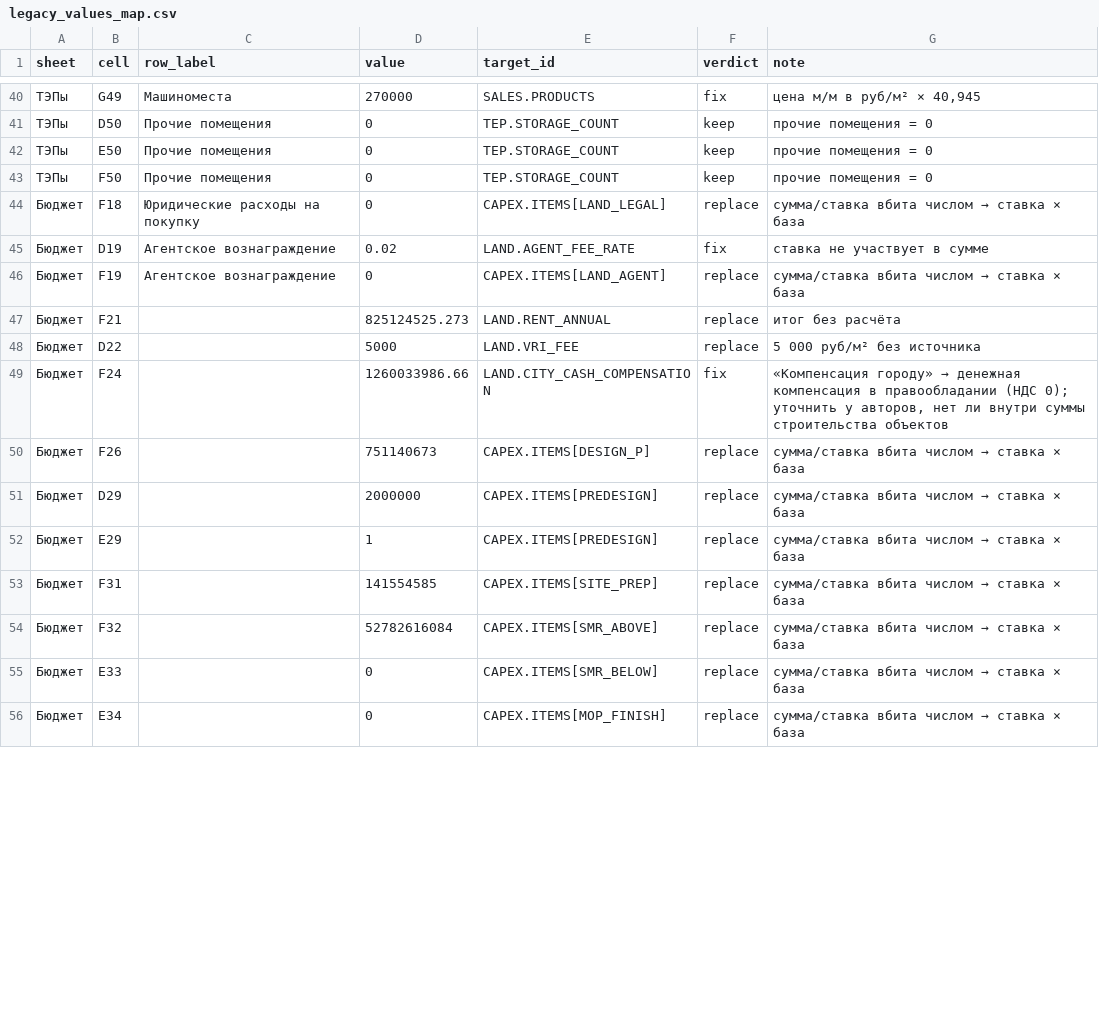
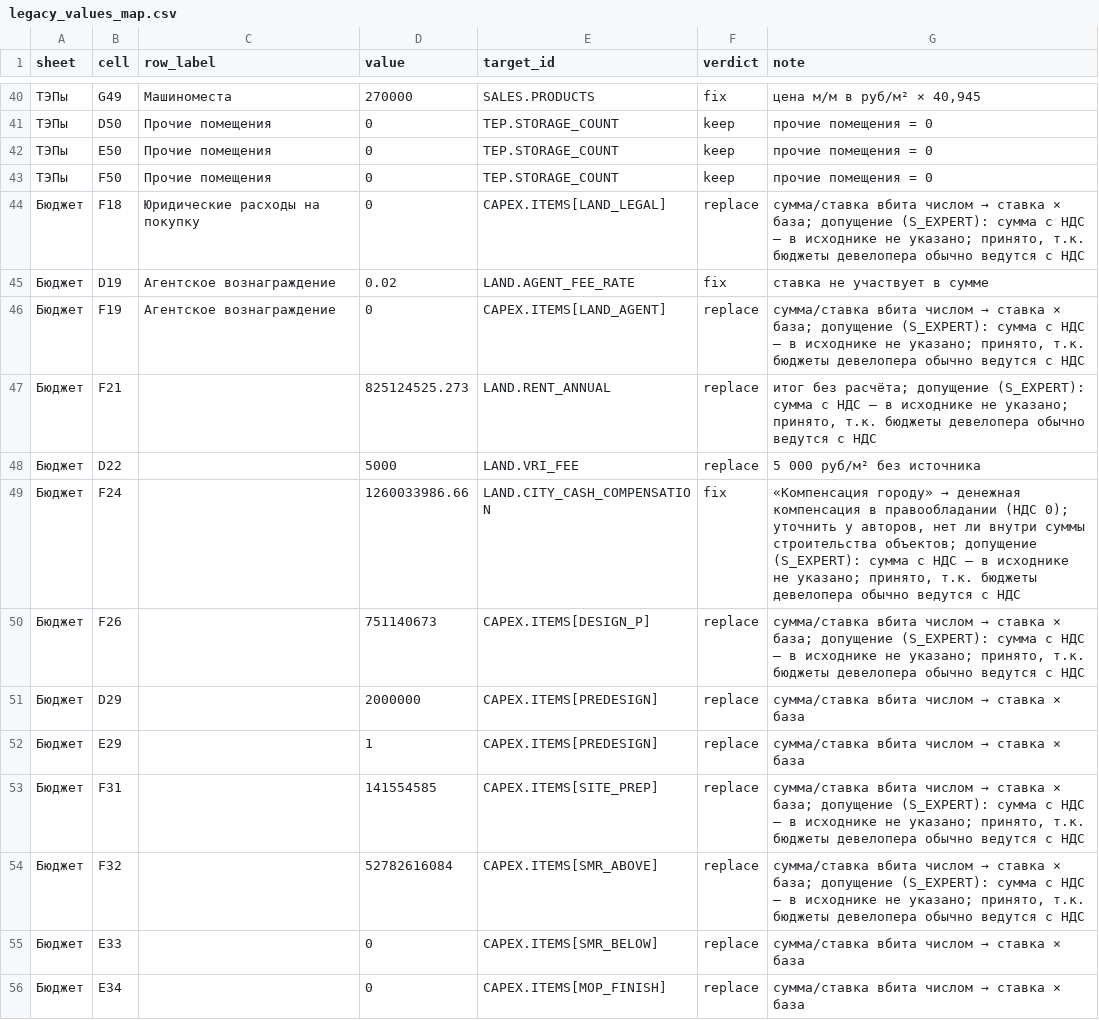
Before and after one commit to ForumAcademy/financialmodelstroyka, a CSV file: legacy/legacy_values_map.csv, drawn as a sheet; only a part is shown, gaps mark what is left out; the diff covers the shown part only.

```diff
--- a/legacy/legacy_values_map.csv
+++ b/legacy/legacy_values_map.csv
@@ -43,13 +43,13 @@ sheet,cell,row_label,value,target_id,verdict,note
 ТЭПы,F50,Прочие помещения,0,TEP.STORAGE_COUNT,keep,прочие помещения = 0
-Бюджет,F18,Юридические расходы на покупку,0,CAPEX.ITEMS[LAND_LEGAL],replace,сумма/ставка вбита числом → ставка × база
+Бюджет,F18,Юридические расходы на покупку,0,CAPEX.ITEMS[LAND_LEGAL],replace,"сумма/ставка вбита числом → ставка × база; допущение (S_EXPERT): сумма с НДС — в исходнике не указано; принято, т.к. бюджеты девелопера обычно ведутся с НДС"
 Бюджет,D19,Агентское вознаграждение,0.02,LAND.AGENT_FEE_RATE,fix,ставка не участвует в сумме
-Бюджет,F19,Агентское вознаграждение,0,CAPEX.ITEMS[LAND_AGENT],replace,сумма/ставка вбита числом → ставка × база
-Бюджет,F21,,825124525.273,LAND.RENT_ANNUAL,replace,итог без расчёта
+Бюджет,F19,Агентское вознаграждение,0,CAPEX.ITEMS[LAND_AGENT],replace,"сумма/ставка вбита числом → ставка × база; допущение (S_EXPERT): сумма с НДС — в исходнике не указано; принято, т.к. бюджеты девелопера обычно ведутся с НДС"
+Бюджет,F21,,825124525.273,LAND.RENT_ANNUAL,replace,"итог без расчёта; допущение (S_EXPERT): сумма с НДС — в исходнике не указано; принято, т.к. бюджеты девелопера обычно ведутся с НДС"
 Бюджет,D22,,5000,LAND.VRI_FEE,replace,5 000 руб/м² без источника
-Бюджет,F24,,1260033986.66,LAND.CITY_CASH_COMPENSATION,fix,"«Компенсация городу» → денежная компенсация в правообладании (НДС 0); уточнить у авторов, нет ли внутри суммы строительства объектов"
-Бюджет,F26,,751140673,CAPEX.ITEMS[DESIGN_P],replace,сумма/ставка вбита числом → ставка × база
+Бюджет,F24,,1260033986.66,LAND.CITY_CASH_COMPENSATION,fix,"«Компенсация городу» → денежная компенсация в правообладании (НДС 0); уточнить у авторов, нет ли внутри суммы строительства объектов; допущение (S_EXPERT): сумма с НДС — в исходнике не указано; принято, т.к. бюджеты девелопера обычно ведутся с НДС"
+Бюджет,F26,,751140673,CAPEX.ITEMS[DESIGN_P],replace,"сумма/ставка вбита числом → ставка × база; допущение (S_EXPERT): сумма с НДС — в исходнике не указано; принято, т.к. бюджеты девелопера обычно ведутся с НДС"
 Бюджет,D29,,2000000,CAPEX.ITEMS[PREDESIGN],replace,сумма/ставка вбита числом → ставка × база
 Бюджет,E29,,1,CAPEX.ITEMS[PREDESIGN],replace,сумма/ставка вбита числом → ставка × база
-Бюджет,F31,,141554585,CAPEX.ITEMS[SITE_PREP],replace,сумма/ставка вбита числом → ставка × база
-Бюджет,F32,,52782616084,CAPEX.ITEMS[SMR_ABOVE],replace,сумма/ставка вбита числом → ставка × база
+Бюджет,F31,,141554585,CAPEX.ITEMS[SITE_PREP],replace,"сумма/ставка вбита числом → ставка × база; допущение (S_EXPERT): сумма с НДС — в исходнике не указано; принято, т.к. бюджеты девелопера обычно ведутся с НДС"
+Бюджет,F32,,52782616084,CAPEX.ITEMS[SMR_ABOVE],replace,"сумма/ставка вбита числом → ставка × база; допущение (S_EXPERT): сумма с НДС — в исходнике не указано; принято, т.к. бюджеты девелопера обычно ведутся с НДС"
 Бюджет,E33,,0,CAPEX.ITEMS[SMR_BELOW],replace,сумма/ставка вбита числом → ставка × база
```
Also changed, not shown: 10 edited cells elsewhere in this file, 21 other files.
